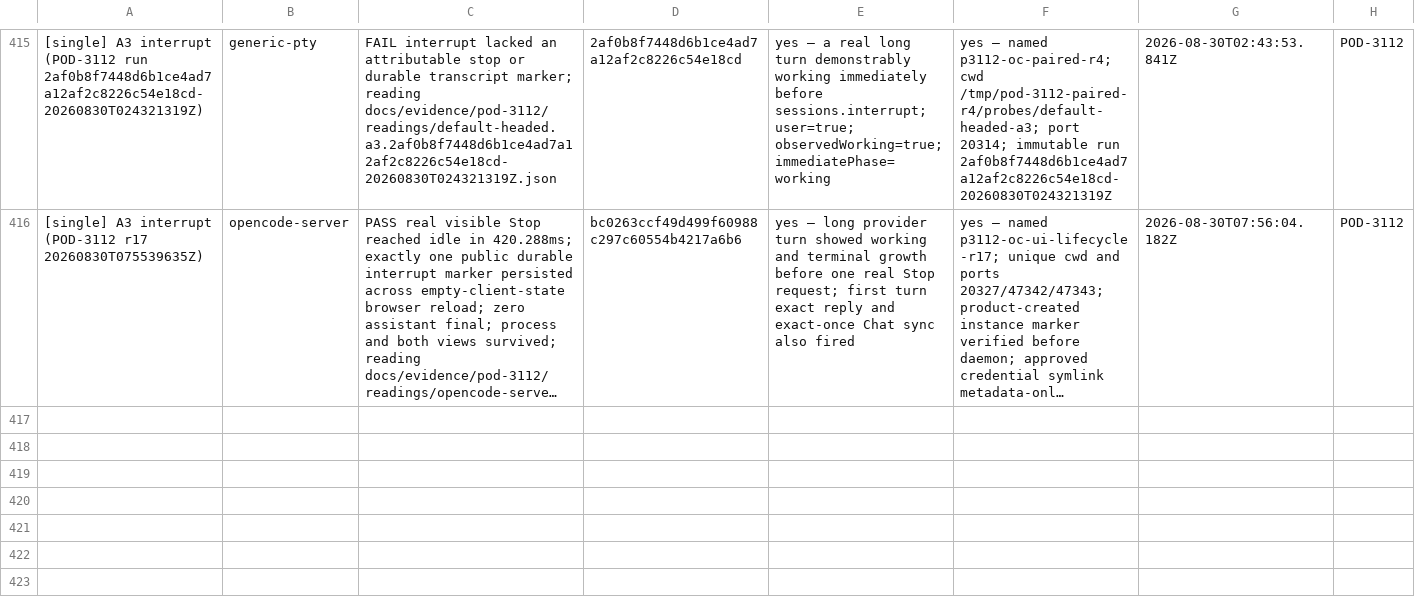
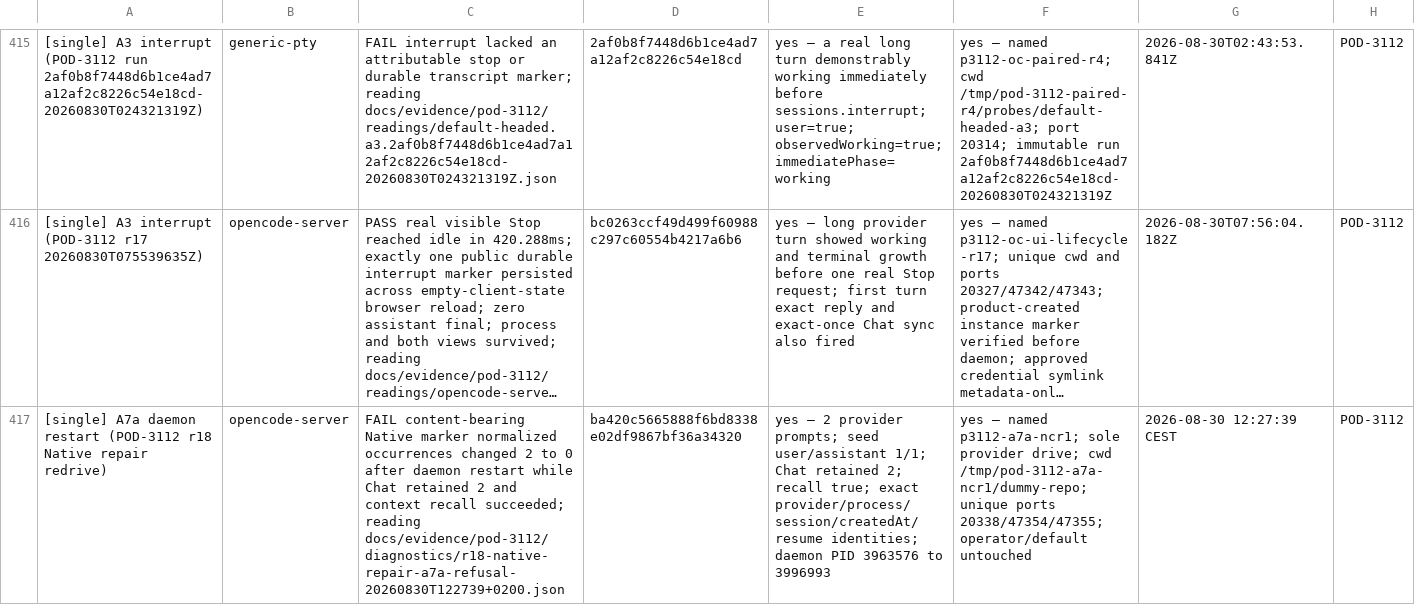
Before and after one commit to madeinorbit/podium, a TSV file: docs/plans/pod-1761-results.tsv, drawn as a sheet; only a part is shown, gaps mark what is left out; long unchanged cells end in …; the diff names each change by its address in the sheet, - before the commit and + after, or states it on an @@ line.

Commit message:
Harden and score A7a evidence
Podium-Issue: POD-3112

```diff
--- a/docs/plans/pod-1761-results.tsv
+++ b/docs/plans/pod-1761-results.tsv
+row 417: [single] A7a daemon restart (POD-3112 r18 Native repair redrive) | opencode-server | FAIL content-bearing Native marker normalized occurrences changed 2 to 0 after daemon restart while Chat retained 2 and context recall succeeded; reading docs/evidence/pod-3112/diagnostics/r18-native-repair-a7a-refusal-20260830T122739+0200.json | ba420c5665888f6bd8338e02df9867bf36a34320 | yes — 2 provider prompts; seed user/assistant 1/1; Chat retained 2; recall true; exact provider/process/session/createdAt/resume identities; daemon PID 3963576 to 3996993 | yes — named p3112-a7a-ncr1; sole provider drive; cwd /tmp/pod-3112-a7a-ncr1/dummy-repo; unique ports 20338/47354/47355; operator/default untouched | 2026-08-30 12:27:39 CEST | POD-3112
```
Also changed, not shown: 3 other files.
